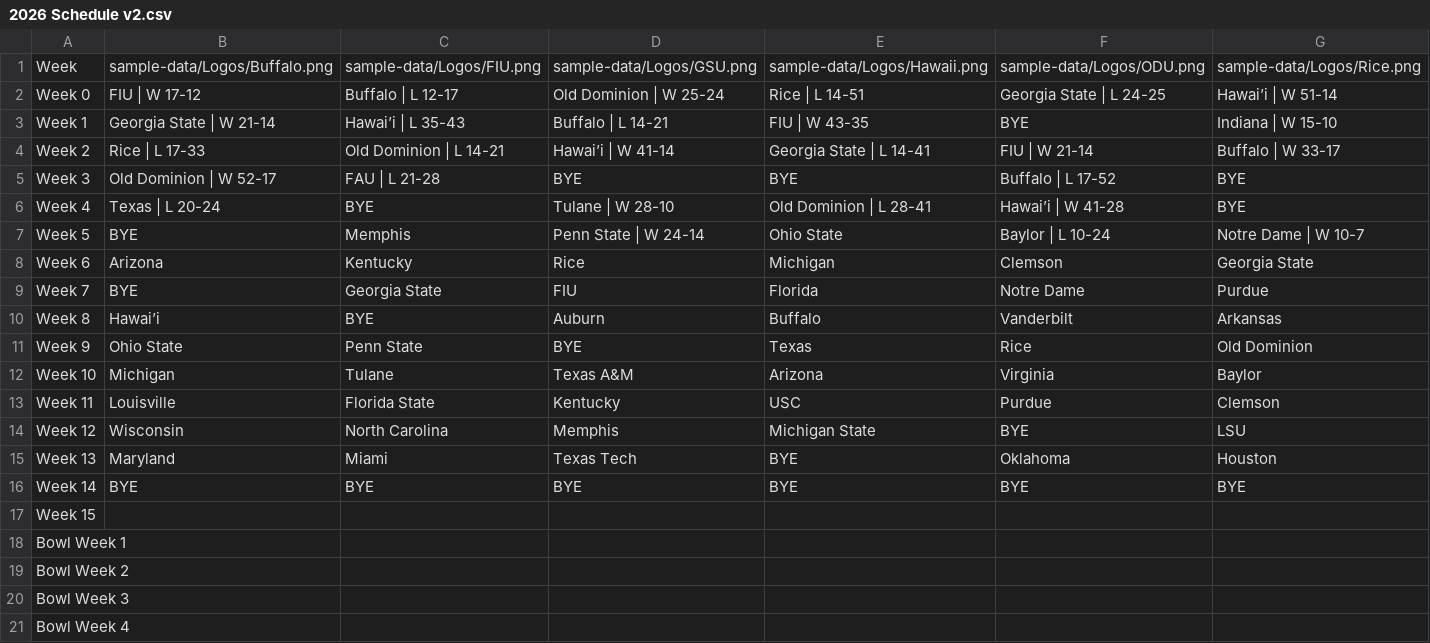
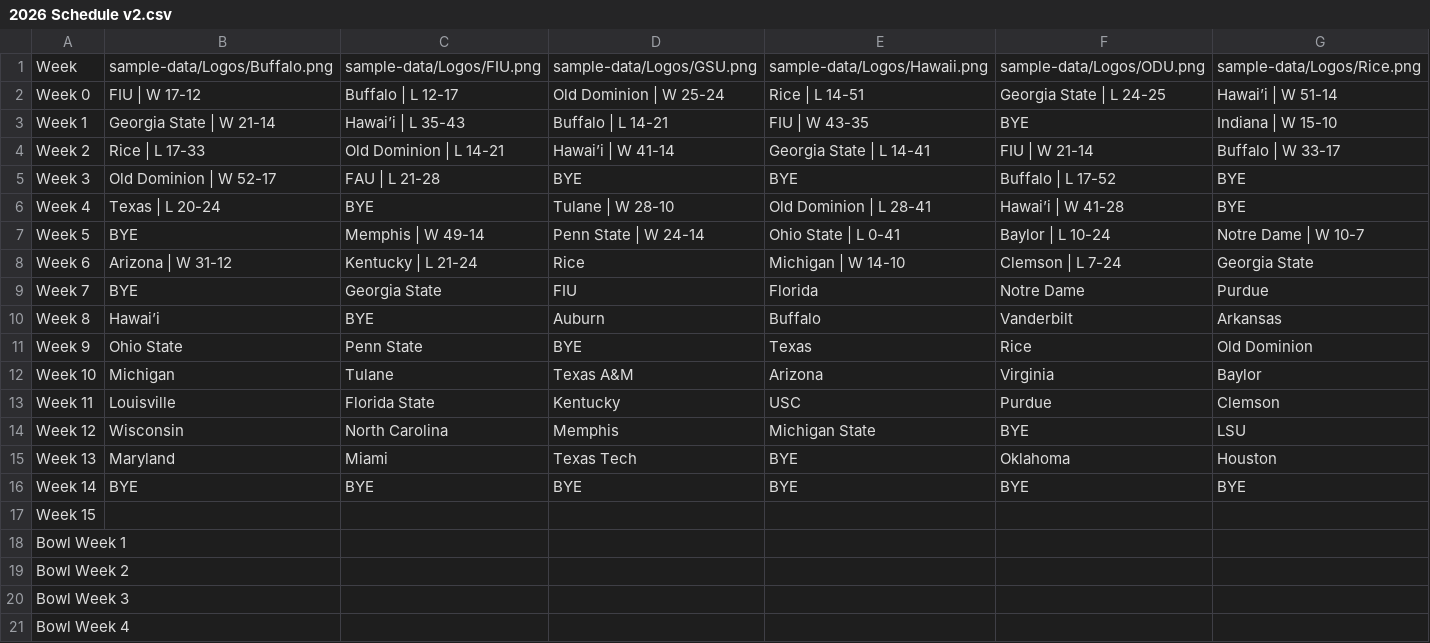
Before and after one commit to albasta961/thedynasty, a CSV file: public/sample-data/2026 Schedule v2.csv, drawn as a sheet.

Commit message:
Update site content and table data

```diff
--- a/public/sample-data/2026 Schedule v2.csv
+++ b/public/sample-data/2026 Schedule v2.csv
@@ -6,4 +6,4 @@ Week 3,Old Dominion | W 52-17,FAU | L 21-28,BYE,BYE,Buffalo | L 17-52,BYE
 Week 4,Texas | L 20-24,BYE,Tulane | W 28-10,Old Dominion | L 28-41,Hawai’i | W 41-28,BYE
-Week 5,BYE,Memphis,Penn State | W 24-14,Ohio State,Baylor | L 10-24,Notre Dame | W 10-7
-Week 6,Arizona,Kentucky,Rice,Michigan,Clemson,Georgia State
+Week 5,BYE,Memphis | W 49-14,Penn State | W 24-14,Ohio State | L 0-41,Baylor | L 10-24,Notre Dame | W 10-7
+Week 6,Arizona | W 31-12,Kentucky | L 21-24,Rice,Michigan | W 14-10,Clemson | L 7-24,Georgia State
 Week 7,BYE,Georgia State,FIU,Florida,Notre Dame,Purdue
```
Also changed, not shown: public/sample-data/2026 Records.csv, 2 other files.
